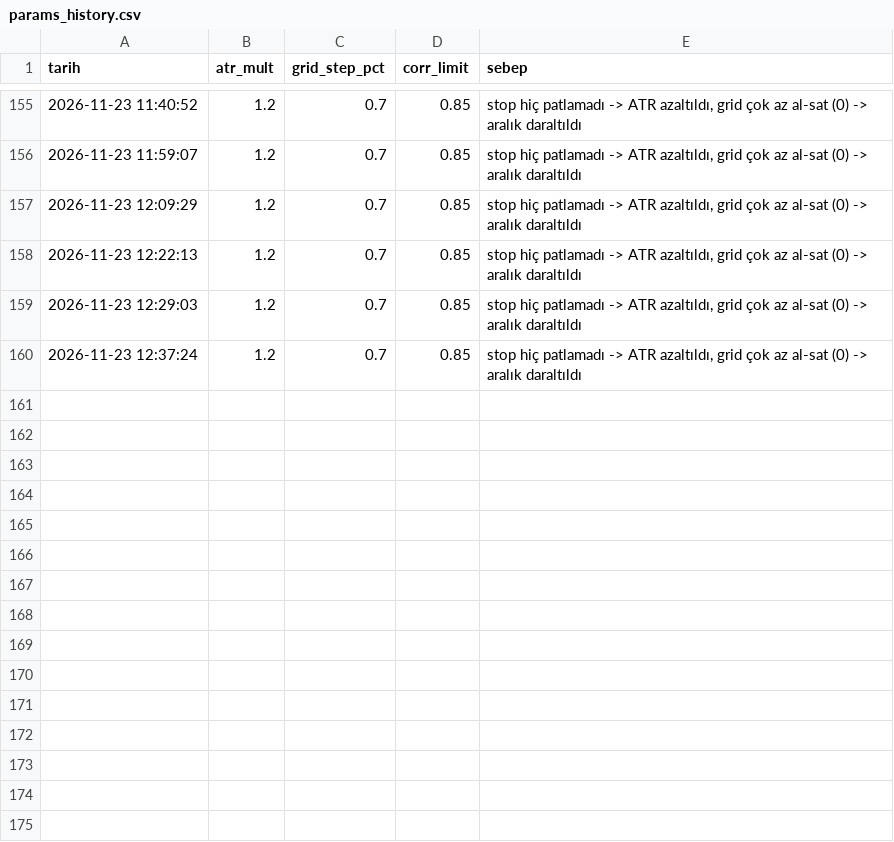
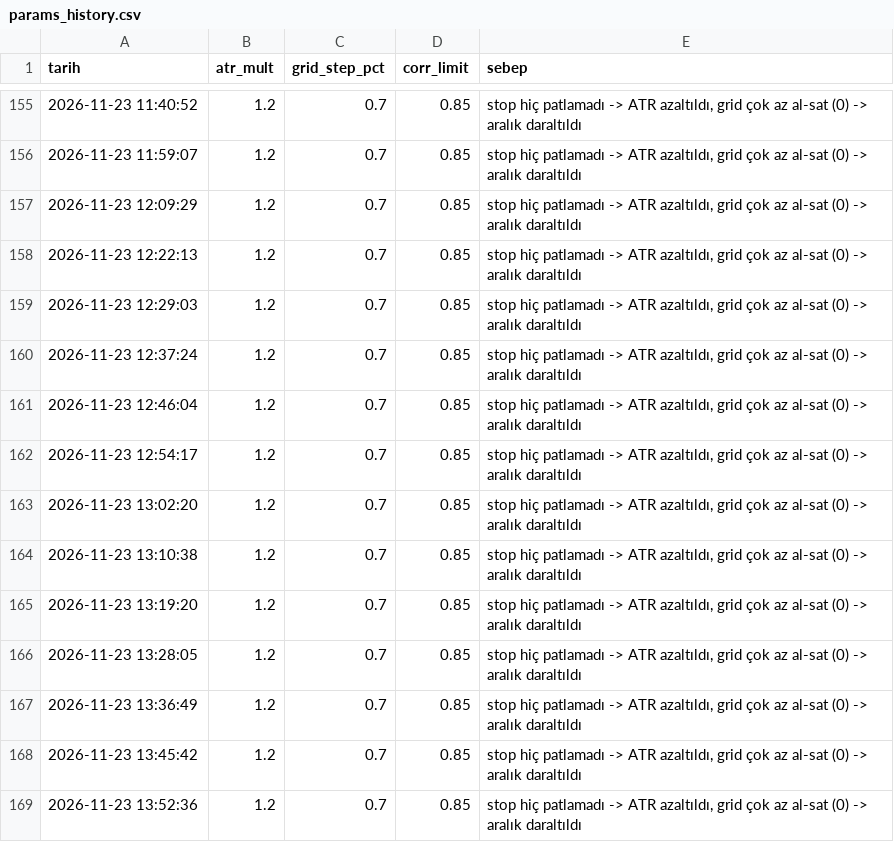
Before and after one commit to hakansazci01/hsc-borsa-analiz, a CSV file: params_history.csv, drawn as a sheet; only a part is shown, gaps mark what is left out.

```diff
--- a/params_history.csv
+++ b/params_history.csv
@@ -160 +160,10 @@
 2026-11-23 12:37:24,1.2,0.7,0.85,"stop hiç patlamadı -> ATR azaltıldı, grid çok az al-sat (0) -> aralık daraltıldı"
+2026-11-23 12:46:04,1.2,0.7,0.85,"stop hiç patlamadı -> ATR azaltıldı, grid çok az al-sat (0) -> aralık daraltıldı"
+2026-11-23 12:54:17,1.2,0.7,0.85,"stop hiç patlamadı -> ATR azaltıldı, grid çok az al-sat (0) -> aralık daraltıldı"
+2026-11-23 13:02:20,1.2,0.7,0.85,"stop hiç patlamadı -> ATR azaltıldı, grid çok az al-sat (0) -> aralık daraltıldı"
+2026-11-23 13:10:38,1.2,0.7,0.85,"stop hiç patlamadı -> ATR azaltıldı, grid çok az al-sat (0) -> aralık daraltıldı"
+2026-11-23 13:19:20,1.2,0.7,0.85,"stop hiç patlamadı -> ATR azaltıldı, grid çok az al-sat (0) -> aralık daraltıldı"
+2026-11-23 13:28:05,1.2,0.7,0.85,"stop hiç patlamadı -> ATR azaltıldı, grid çok az al-sat (0) -> aralık daraltıldı"
+2026-11-23 13:36:49,1.2,0.7,0.85,"stop hiç patlamadı -> ATR azaltıldı, grid çok az al-sat (0) -> aralık daraltıldı"
+2026-11-23 13:45:42,1.2,0.7,0.85,"stop hiç patlamadı -> ATR azaltıldı, grid çok az al-sat (0) -> aralık daraltıldı"
+2026-11-23 13:52:36,1.2,0.7,0.85,"stop hiç patlamadı -> ATR azaltıldı, grid çok az al-sat (0) -> aralık daraltıldı"
```
Also changed, not shown: manual_log.csv, monthly_backtest.csv, 6 other files.
